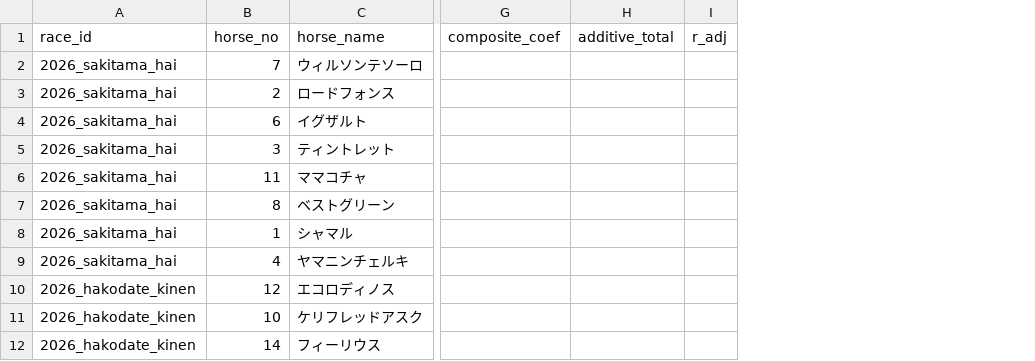
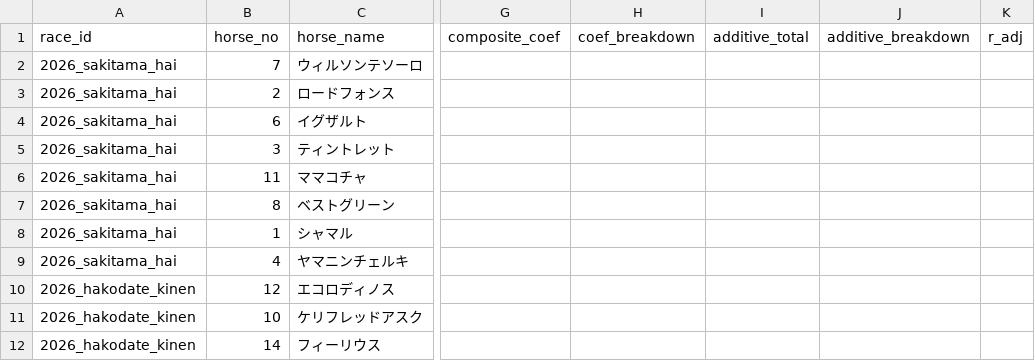
Before and after one commit to Atoyr/keiba, a CSV file: log/predictions.csv, drawn as a sheet; only a part is shown, gaps mark what is left out; the diff names each change by its address in the sheet, - before the commit and + after, or states it on an @@ line.

```diff
--- a/log/predictions.csv
+++ b/log/predictions.csv
+column H (coef_breakdown), empty
+column J (additive_breakdown), empty
```
Also changed, not shown: log/rule_fires.csv, log/rules_master.csv, 10 other files.
